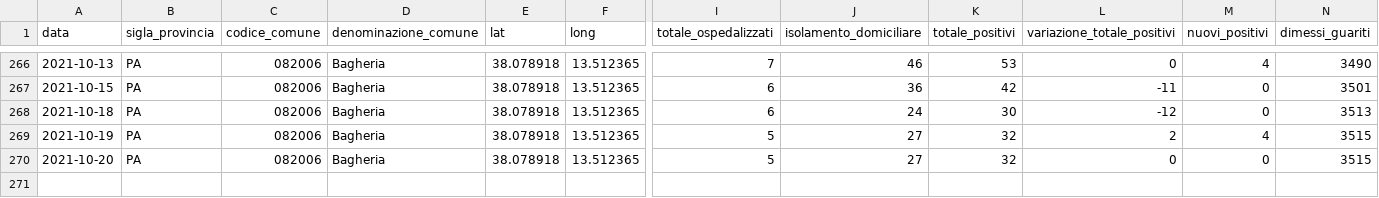
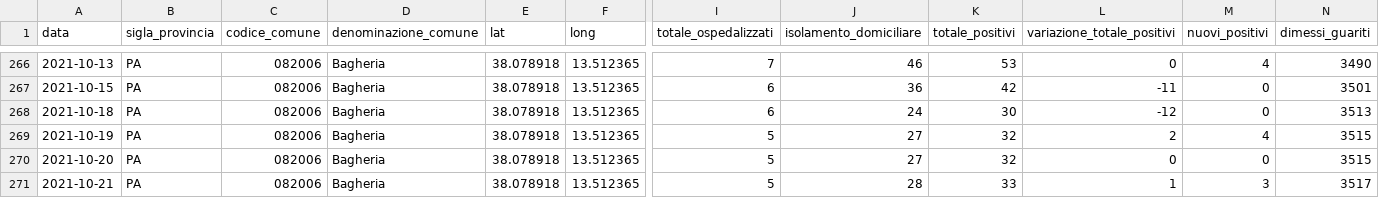
Before and after one commit to gabacode/f8lite, a CSV file: dati-comuni/dpc-covid19-ita-pa-082006.csv, drawn as a sheet; only a part is shown, gaps mark what is left out; rows hold the shown columns only; the diff names each change by its address in the sheet, - before the commit and + after, or states it on an @@ line.

```diff
--- a/dati-comuni/dpc-covid19-ita-pa-082006.csv
+++ b/dati-comuni/dpc-covid19-ita-pa-082006.csv
+row 271: 2021-10-21 | PA | 082006 | Bagheria | 38.078918 | 13.512365 | 5 | 28 | 33 | 1 | 3 | 3517
```
Also changed, not shown: dati-comuni/dpc-covid19-ita-pa-082004.csv, dati-comuni/dpc-covid19-ita-pa-082023.csv, 19 other files.
